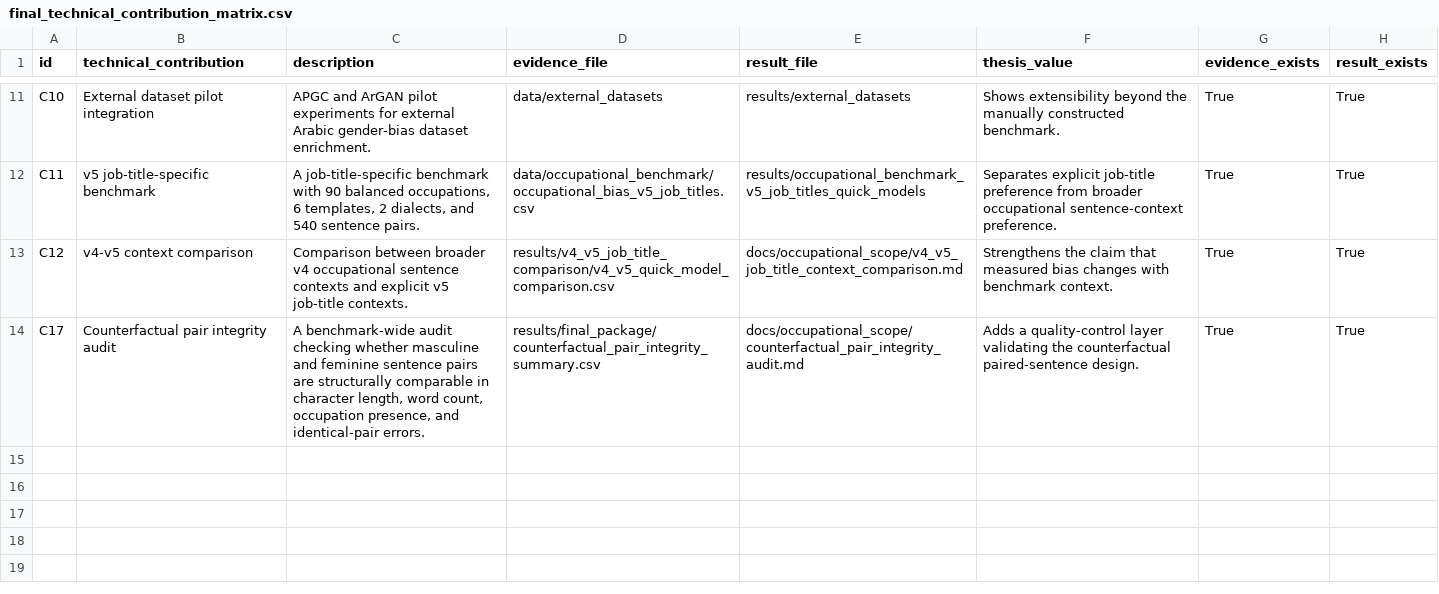
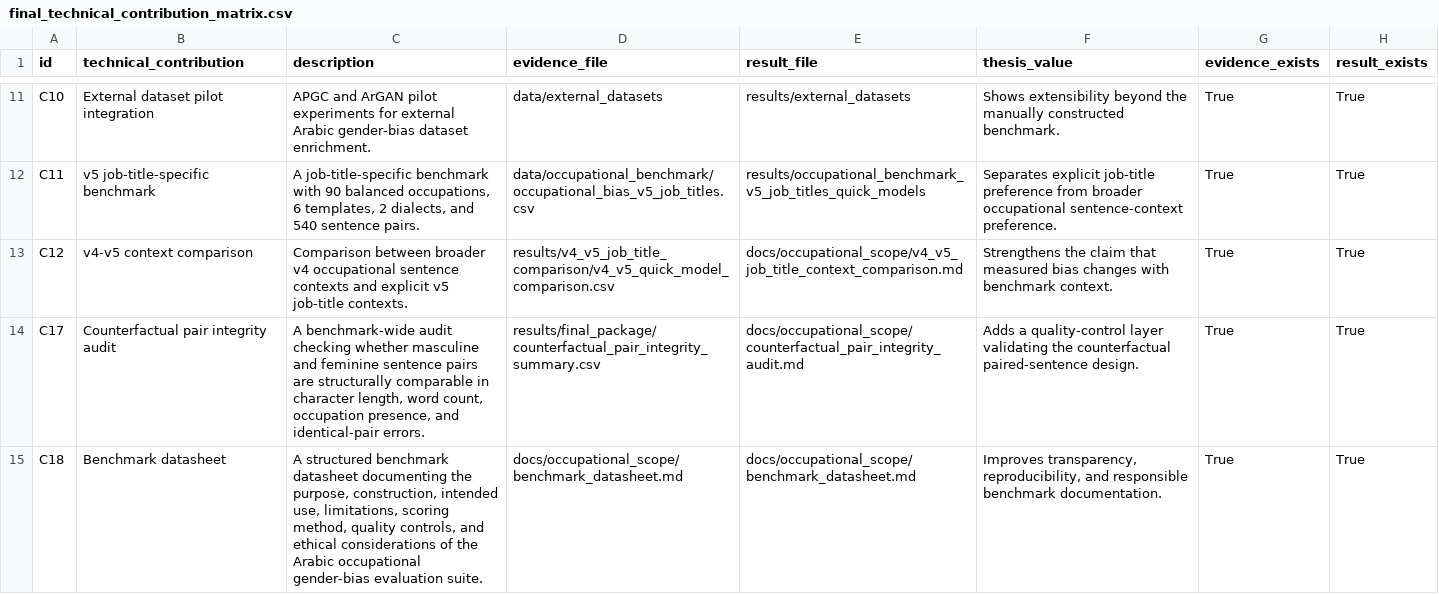
Before and after one commit to Hanaa-wakwak/arabic-llm-gender-bias, a CSV file: results/final_package/final_technical_contribution_matrix.csv, drawn as a sheet; only a part is shown, gaps mark what is left out; the diff names each change by its address in the sheet, - before the commit and + after, or states it on an @@ line.

Commit message:
Add benchmark datasheet contribution

```diff
--- a/results/final_package/final_technical_contribution_matrix.csv
+++ b/results/final_package/final_technical_contribution_matrix.csv
+row 15: C18 | Benchmark datasheet | A structured benchmark datasheet documenting the purpose, construction, intended use, limitations, scoring method, quality controls, and ethical considerations of the Arabic occupational gender-bias evaluation suite. | docs/occupational_scope/benchmark_datasheet.md | docs/occupational_scope/benchmark_datasheet.md | Improves transparency, reproducibility, and responsible benchmark documentation. | True | True
```
Also changed, not shown: 5 other files.
